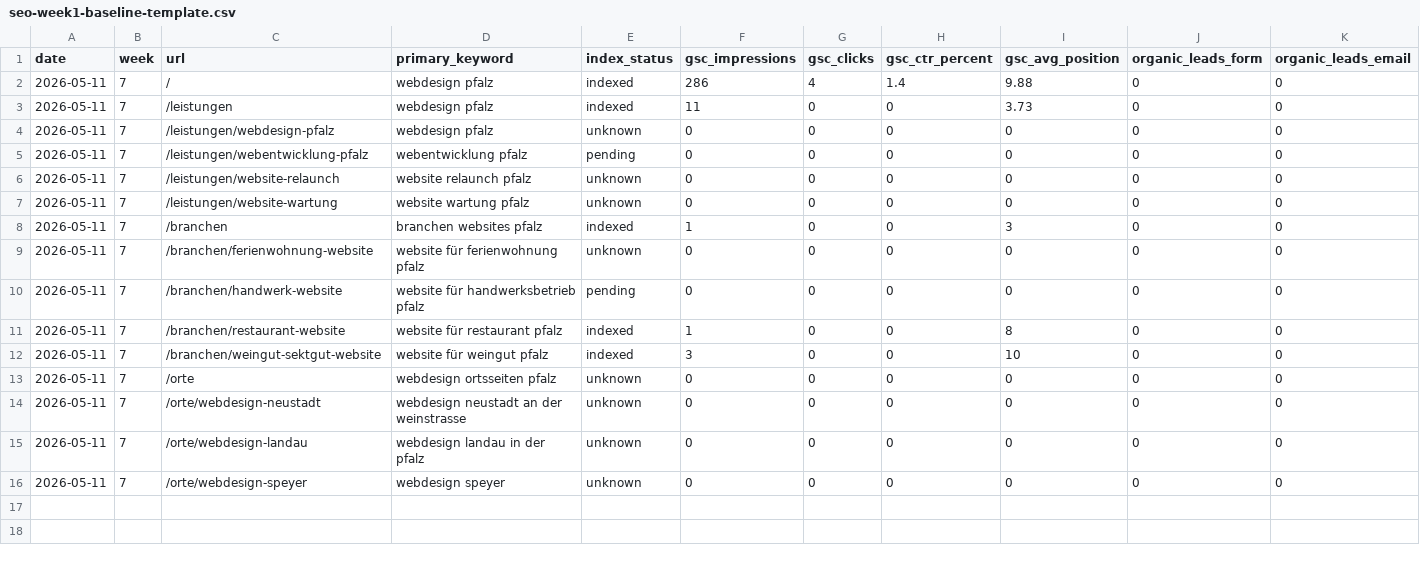
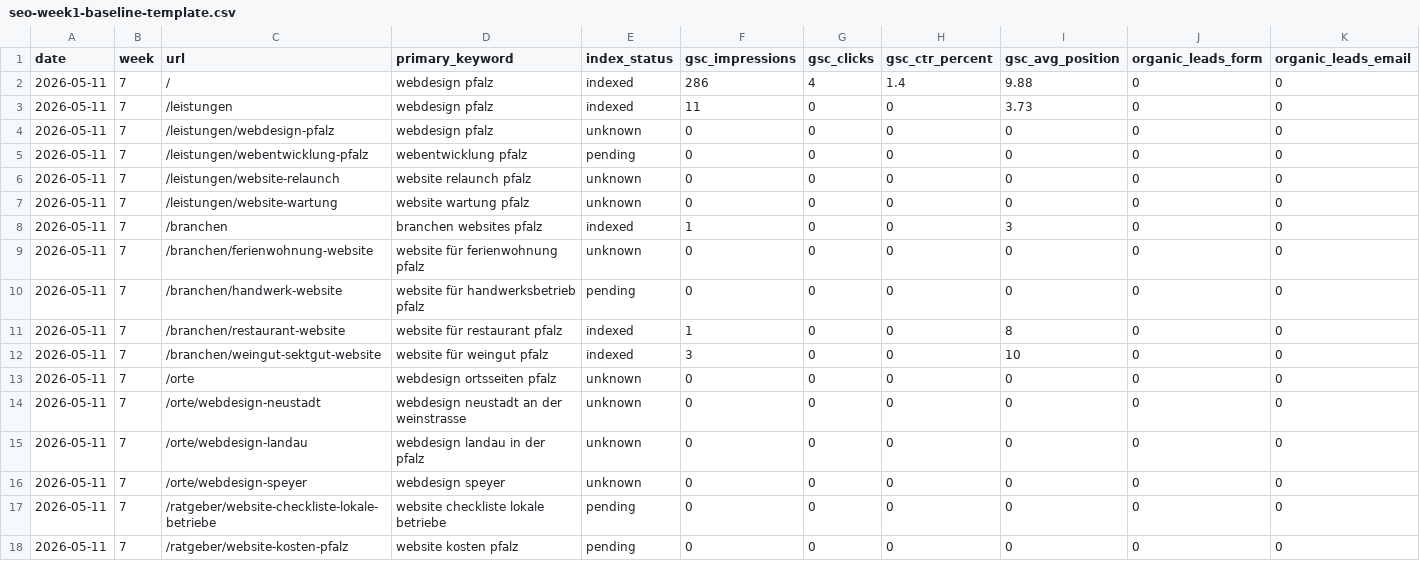
Before and after one commit to NiklasHoffmann/pfalz-development, a CSV file: logs/seo-week1-baseline-template.csv, drawn as a sheet; only a part is shown; rows hold the shown columns only; the diff names each change by its address in the sheet, - before the commit and + after, or states it on an @@ line.

Commit message:
Add localized SEO guide pages and homepage guide links
Create the planned longtail guide pages for a local website checklist and website cost intent across de, en, and pfl locales using the existing SEO landing page pattern.

Expose the new guides from the homepage, add them to the central seo-routes sitemap source, and extend the SEO baseline log so indexing and query performance can be tracked after deployment.

```diff
--- a/logs/seo-week1-baseline-template.csv
+++ b/logs/seo-week1-baseline-template.csv
+row 17: 2026-05-11 | 7 | /ratgeber/website-checkliste-lokale-betriebe | website checkliste lokale betriebe | pending | 0 | 0 | 0 | 0 | 0 | 0
+row 18: 2026-05-11 | 7 | /ratgeber/website-kosten-pfalz | website kosten pfalz | pending | 0 | 0 | 0 | 0 | 0 | 0
```
Also changed, not shown: 9 other files.
